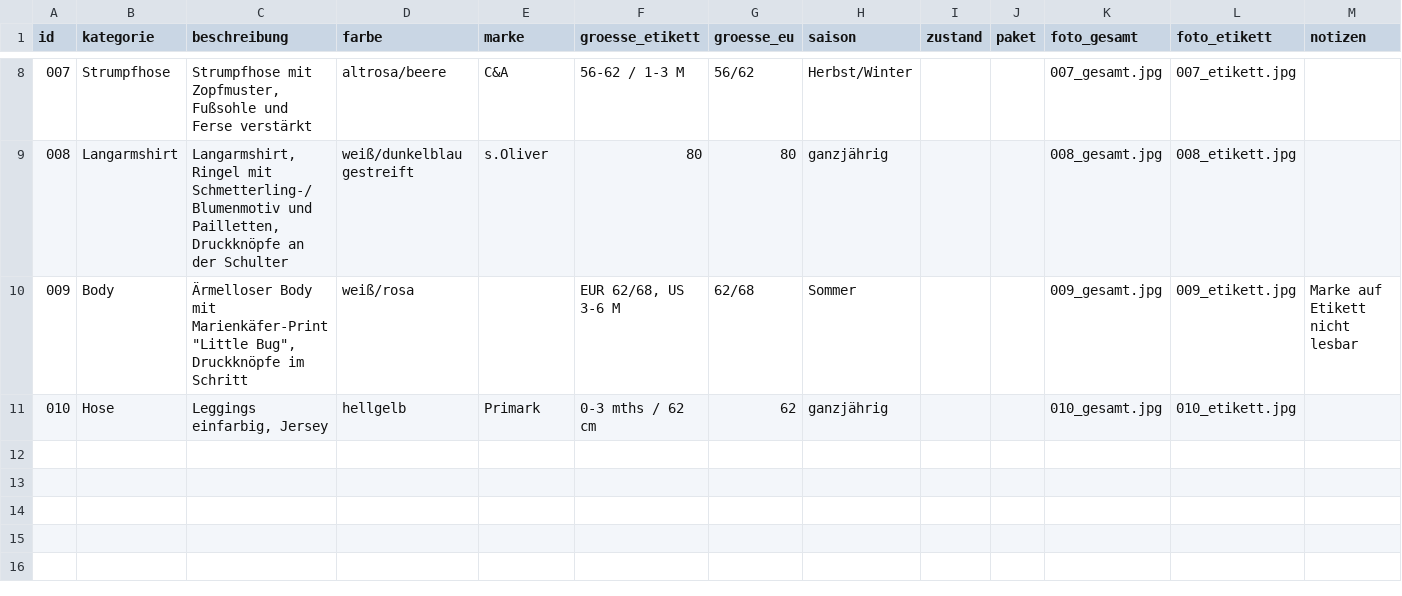
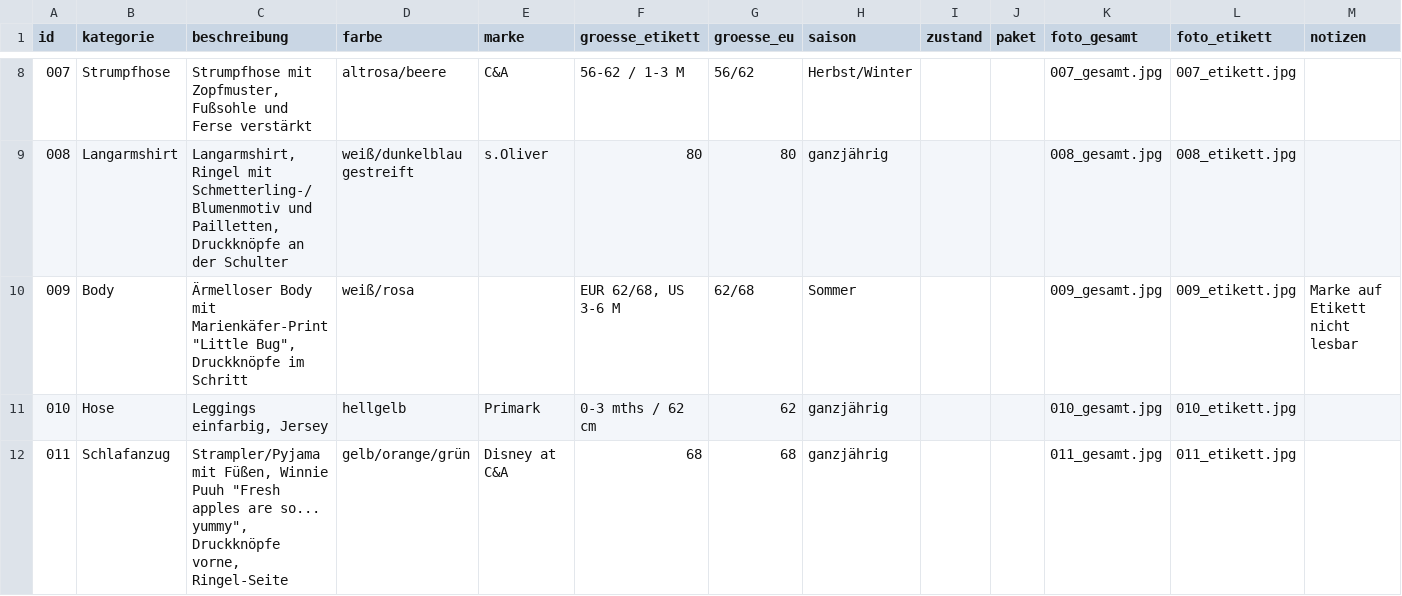
Before and after one commit to polinapi/pipipipip, a CSV file: babyklamotten/katalog.csv, drawn as a sheet; only a part is shown, gaps mark what is left out; the diff names each change by its address in the sheet, - before the commit and + after, or states it on an @@ line.

```diff
--- a/babyklamotten/katalog.csv
+++ b/babyklamotten/katalog.csv
+row 12: 011 | Schlafanzug | Strampler/Pyjama mit Füßen, Winnie Puuh "Fresh apples are so... yummy", Druckknöpfe vorne, Ringel-Seite | gelb/orange/grün | Disney at C&A | 68 | 68 | ganzjährig |  |  | 011_gesamt.jpg | 011_etikett.jpg
```
Also changed, not shown: 2 other files.
